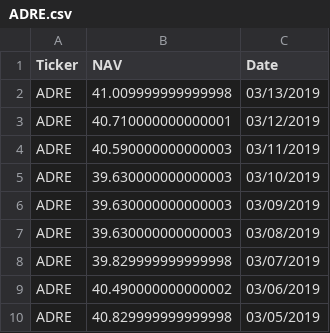
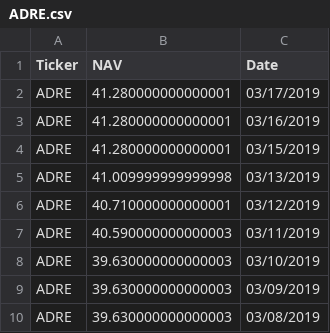
Before and after one commit to Sasascha/homework1, a CSV file: data/ADRE.csv, drawn as a sheet; only a part is shown; the shorter side is filled out with more unchanged rows.

```diff
--- a/data/ADRE.csv
+++ b/data/ADRE.csv
@@ -1,2 +1,5 @@
 Ticker,NAV,Date
+ADRE,41.280000000000001,03/17/2019
+ADRE,41.280000000000001,03/16/2019
+ADRE,41.280000000000001,03/15/2019
 ADRE,41.009999999999998,03/13/2019
```
Also changed, not shown: data/EET.csv, data/FXP.csv, 19 other files.
